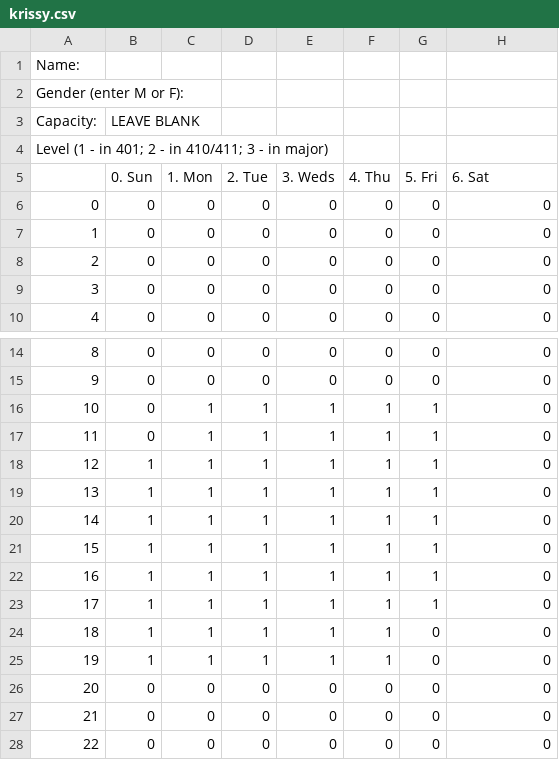
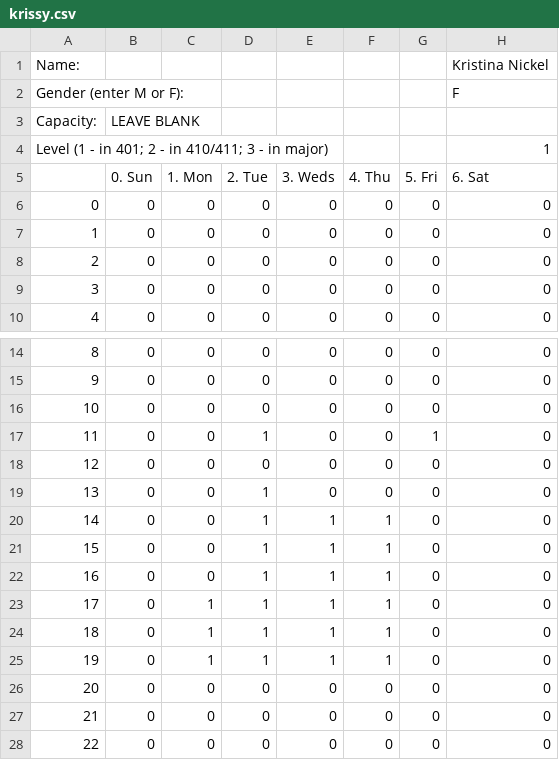
Before and after one commit to UNCTillDeath/TAScheduler, a CSV file: data/spring-17/staff/krissy.csv, drawn as a sheet; only a part is shown, gaps mark what is left out.

Commit message:
Update krissy.csv

```diff
--- a/data/spring-17/staff/krissy.csv
+++ b/data/spring-17/staff/krissy.csv
@@ -1,5 +1,5 @@
-Name:,,,,,,,
-Gender (enter M or F):,,,,,,,
+Name:,,,,,,,Kristina Nickel
+Gender (enter M or F):,,,,,,,F
 Capacity:,LEAVE BLANK,,,,,,
-Level (1 - in 401; 2 - in 410/411; 3 - in major),,,,,,,
+Level (1 - in 401; 2 - in 410/411; 3 - in major),,,,,,,1
 ,0. Sun,1. Mon,2. Tue,3. Weds,4. Thu,5. Fri,6. Sat
@@ -15,12 +15,12 @@ Level (1 - in 401; 2 - in 410/411; 3 - in major),,,,,,,
 9,0,0,0,0,0,0,0
-10,0,1,1,1,1,1,0
-11,0,1,1,1,1,1,0
-12,1,1,1,1,1,1,0
-13,1,1,1,1,1,1,0
-14,1,1,1,1,1,1,0
-15,1,1,1,1,1,1,0
-16,1,1,1,1,1,1,0
-17,1,1,1,1,1,1,0
-18,1,1,1,1,1,0,0
-19,1,1,1,1,1,0,0
+10,0,0,0,0,0,0,0
+11,0,0,1,0,0,1,0
+12,0,0,0,0,0,0,0
+13,0,0,1,0,0,0,0
+14,0,0,1,1,1,0,0
+15,0,0,1,1,1,0,0
+16,0,0,1,1,1,0,0
+17,0,1,1,1,1,0,0
+18,0,1,1,1,1,0,0
+19,0,1,1,1,1,0,0
 20,0,0,0,0,0,0,0
```
